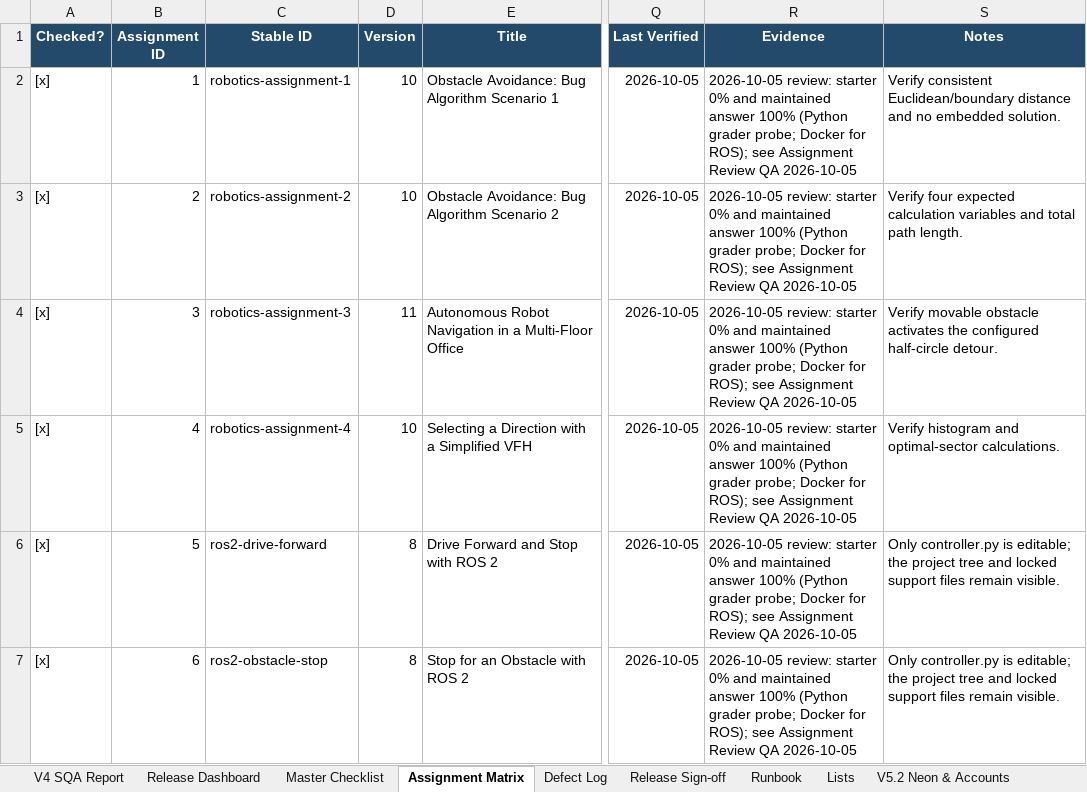
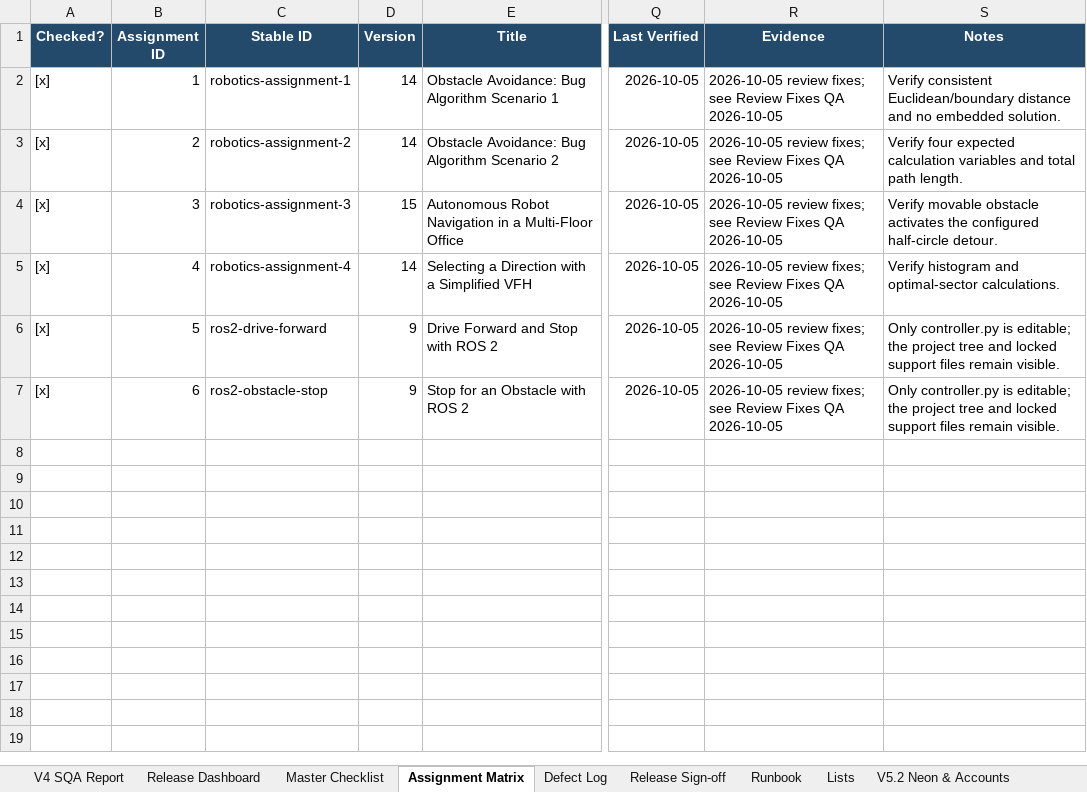
Before and after one commit to CS-Ponkoj/Robotics-Programming-Lab-Live, an Excel workbook: docs/sqa/Robotics_Programming_Lab_Master_SQA_Checklist.xlsx, sheet Assignment Matrix, drawn as a sheet; only a part is shown, gaps mark what is left out; values as stored, in another font and other column widths than the file's, no borders; conditional formats and table styles not drawn; the diff names each change by its address in the sheet, - before the commit and + after, or states it on an @@ line.

Commit message:
Record the assignment review fixes QA evidence
Add the 2026-10-05 review-fixes run, defects AR-10 to AR-17, and current assignment versions to the master SQA workbook.

```diff
--- a/docs/sqa/Robotics_Programming_Lab_Master_SQA_Checklist.xlsx (sheet Assignment Matrix)
+++ b/docs/sqa/Robotics_Programming_Lab_Master_SQA_Checklist.xlsx (sheet Assignment Matrix)
-D2:D3 (Version): 10
+D2:D3 (Version): 14
-R2:R7 (Evidence): 2026-10-05 review: starter 0% and maintained answer 100% (Python grader probe; Docker for ROS); see Assignment Review QA 2026-10-05
+R2:R7 (Evidence): 2026-10-05 review fixes; see Review Fixes QA 2026-10-05
-D4 (Version): 11
+D4 (Version): 15
-D5 (Version): 10
+D5 (Version): 14
-D6:D7 (Version): 8
+D6:D7 (Version): 9
```
Also changed, not shown: sheet Defect Log, other sheet tabs.
